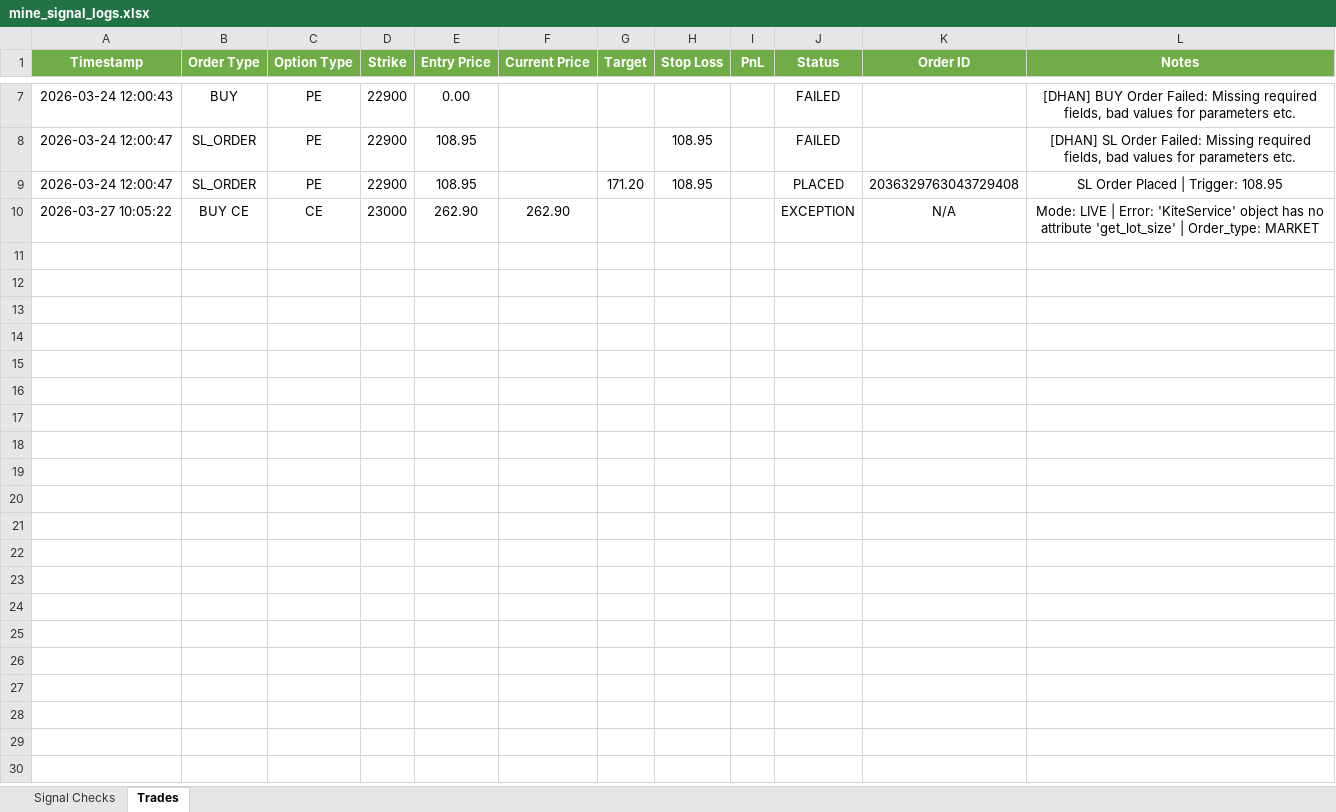
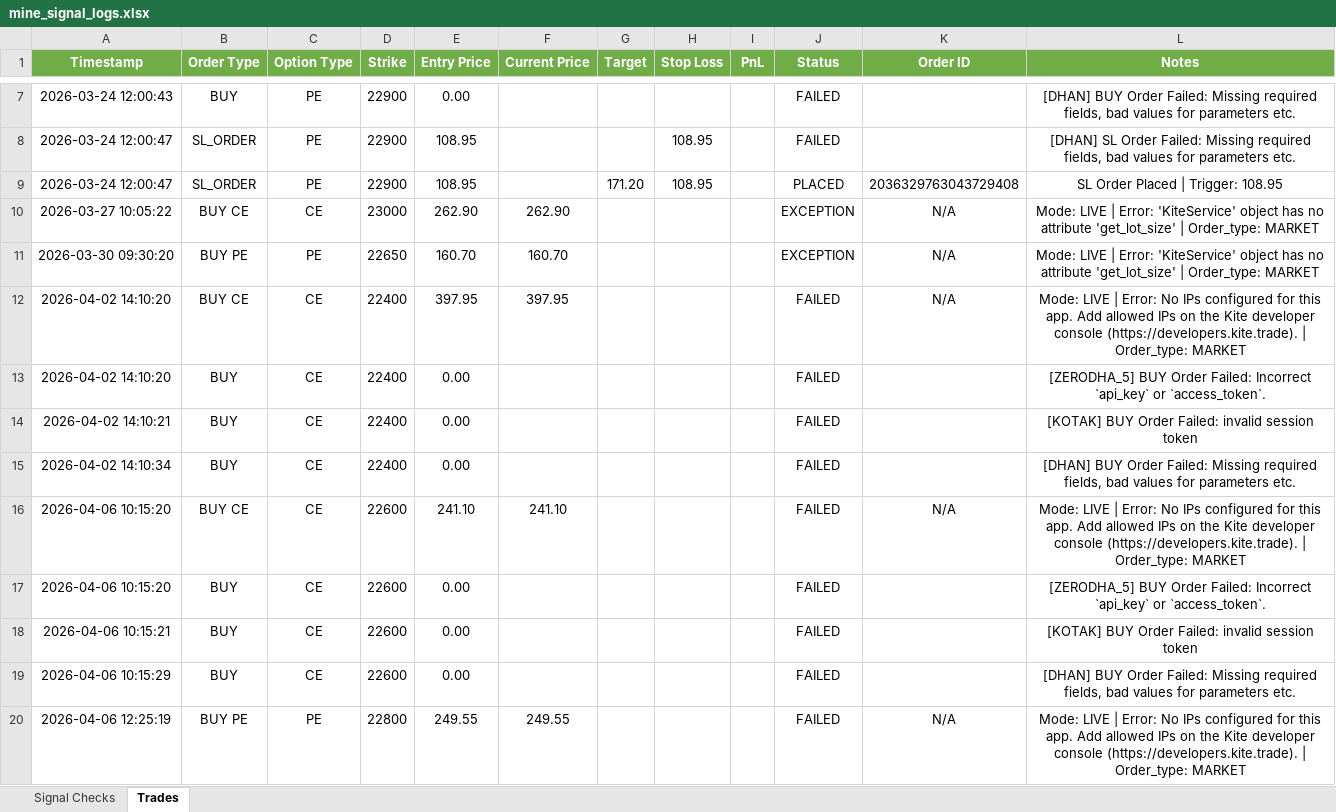
Before and after one commit to kwinkzap-bot/Mine, an Excel workbook: Mine/logs/mine_signal_logs.xlsx, sheet Trades, drawn as a sheet; only a part is shown, gaps mark what is left out; values as stored, in another font and other column widths than the file's, no borders; the diff covers the shown part only; the diff names each change by its address in the sheet, - before the commit and + after, or states it on an @@ line.

```diff
--- a/Mine/logs/mine_signal_logs.xlsx (sheet Trades)
+++ b/Mine/logs/mine_signal_logs.xlsx (sheet Trades)
+row 11: 2026-03-30 09:30:20 | BUY PE | PE | 22650 | 160.70 | 160.70 |  |  |  | EXCEPTION | N/A | Mode: LIVE | Error: 'KiteService' object has no attribute 'get_lot_size' | Order_type: MARKET
+row 12: 2026-04-02 14:10:20 | BUY CE | CE | 22400 | 397.95 | 397.95 |  |  |  | FAILED | N/A | Mode: LIVE | Error: No IPs configured for this app. Add allowed IPs on the Kite developer console (https://developers.kite.trade). | Order_type: MARKET
+row 13: 2026-04-02 14:10:20 | BUY | CE | 22400 | 0.00 |  |  |  |  | FAILED |  | [ZERODHA_5] BUY Order Failed: Incorrect `api_key` or `access_token`.
+row 14: 2026-04-02 14:10:21 | BUY | CE | 22400 | 0.00 |  |  |  |  | FAILED |  | [KOTAK] BUY Order Failed: invalid session token
+row 15: 2026-04-02 14:10:34 | BUY | CE | 22400 | 0.00 |  |  |  |  | FAILED |  | [DHAN] BUY Order Failed: Missing required fields, bad values for parameters etc.
+row 16: 2026-04-06 10:15:20 | BUY CE | CE | 22600 | 241.10 | 241.10 |  |  |  | FAILED | N/A | Mode: LIVE | Error: No IPs configured for this app. Add allowed IPs on the Kite developer console (https://developers.kite.trade). | Order_type: MARKET
+row 17: 2026-04-06 10:15:20 | BUY | CE | 22600 | 0.00 |  |  |  |  | FAILED |  | [ZERODHA_5] BUY Order Failed: Incorrect `api_key` or `access_token`.
+row 18: 2026-04-06 10:15:21 | BUY | CE | 22600 | 0.00 |  |  |  |  | FAILED |  | [KOTAK] BUY Order Failed: invalid session token
+row 19: 2026-04-06 10:15:29 | BUY | CE | 22600 | 0.00 |  |  |  |  | FAILED |  | [DHAN] BUY Order Failed: Missing required fields, bad values for parameters etc.
+row 20: 2026-04-06 12:25:19 | BUY PE | PE | 22800 | 249.55 | 249.55 |  |  |  | FAILED | N/A | Mode: LIVE | Error: No IPs configured for this app. Add allowed IPs on the Kite developer console (https://developers.kite.trade). | Order_type: MARKET
```
Also changed, not shown: 31 added rows elsewhere in this sheet, sheet Signal Checks, 24 other files.
